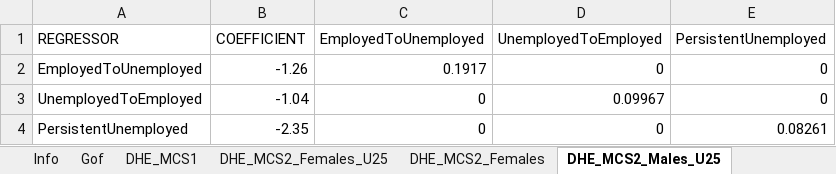
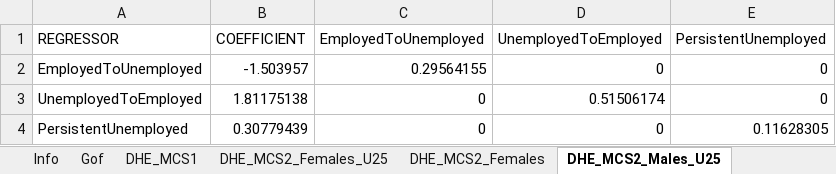
Before and after one commit to simpaths/SimPaths, an Excel workbook: input/regression_files/reg_health_wellbeing.xlsx, sheet DHE_MCS2_Males_U25, drawn as a sheet; values as stored, in another font and other column widths than the file's, no borders; the diff names each change by its address in the sheet, - before the commit and + after, or states it on an @@ line.

Commit message:
fix: updated coefficients for step 2 MCS and PCS estimation

```diff
--- a/input/regression_files/reg_health_wellbeing.xlsx (sheet DHE_MCS2_Males_U25)
+++ b/input/regression_files/reg_health_wellbeing.xlsx (sheet DHE_MCS2_Males_U25)
-B2 (COEFFICIENT): -1.26
+B2 (COEFFICIENT): -1.503957
-C2 (EmployedToUnemployed): 0.1917
+C2 (EmployedToUnemployed): 0.29564155
-B3 (COEFFICIENT): -1.04
+B3 (COEFFICIENT): 1.81175138
-D3 (UnemployedToEmployed): 0.09967
+D3 (UnemployedToEmployed): 0.51506174
-B4 (COEFFICIENT): -2.35
+B4 (COEFFICIENT): 0.30779439
-E4 (PersistentUnemployed): 0.08261
+E4 (PersistentUnemployed): 0.11628305
```
Also changed, not shown: sheet DHE_MCS2_Females_U25, sheet DHE_PCS2_Females_U25, sheet DHE_PCS2_Males_U25.
